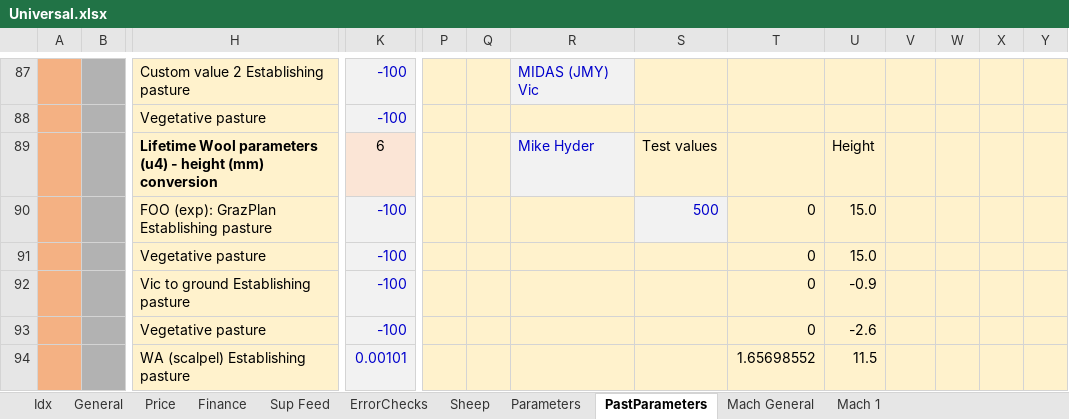
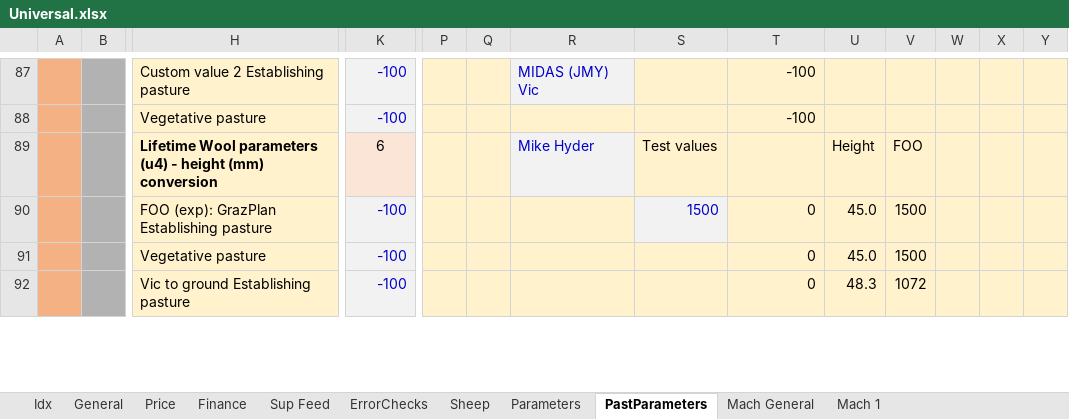
Before and after one commit to youngmr290/Australian-Farm-Optimisation-Model, an Excel workbook: Universal.xlsx, sheet PastParameters, drawn as a sheet; only a part is shown, gaps mark what is left out; values as stored, in another font and other column widths than the file's, no borders; removed rows and columns are numbered as before the commit, all else as after; rows hold the shown columns only; the diff covers the shown part only; the diff names each change by its address in the sheet, - before the commit and + after, or states it on an @@ line.

Commit message:
Change the pasture FOO & height back to the WA correction with HR = 1. Set pasture baselevel to 400. Reduced profit to -19352, increased SR to 13.1 (from 11) and increased supp feeding to 41 kg/DSE (from 6)

```diff
--- a/Universal.xlsx (sheet PastParameters)
+++ b/Universal.xlsx (sheet PastParameters)
-T87:T88: (empty)
+T87:T88: -100
-V89: (empty)
+V89: FOO
-S90: 500
+S90: 1500
-U90:U91: 15.0
+U90:U91: 45.0
-V90:V91: (empty)
+V90:V91: 1500
-U92: -0.9
+U92: 48.3
-V92: (empty)
+V92: 1072
-row 93:  |  | Vegetative pasture | -100 |  |  |  |  | 0 | -2.6
-row 94:  |  | WA (scalpel) Establishing pasture | 0.00101 |  |  |  |  | 1.65698552 | 11.5
```
Also changed, not shown: 5 added rows, 3 removed rows and 54 edited cells elsewhere in this sheet, 6 other files.
